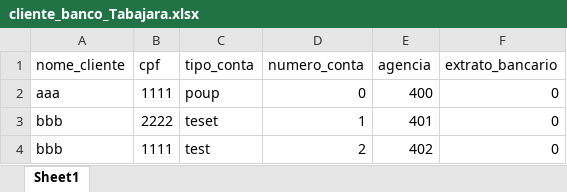
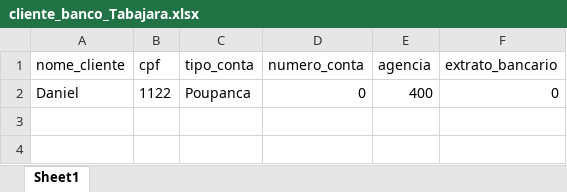
Before and after one commit to a-sales/Aula_POO, an Excel workbook: cliente_banco_Tabajara.xlsx, sheet Sheet1, drawn as a sheet; values as stored, in another font and other column widths than the file's, no borders; the diff names each change by its address in the sheet, - before the commit and + after, or states it on an @@ line.

```diff
--- a/cliente_banco_Tabajara.xlsx (sheet Sheet1)
+++ b/cliente_banco_Tabajara.xlsx (sheet Sheet1)
-A2 (nome_cliente): aaa
+A2 (nome_cliente): Daniel
-B2 (cpf): 1111
+B2 (cpf): 1122
-C2 (tipo_conta): poup
+C2 (tipo_conta): Poupanca
-row 3: bbb | 2222 | teset | 1 | 401 | 0
-row 4: bbb | 1111 | test | 2 | 402 | 0
```
Also changed, not shown: 3 other files.
